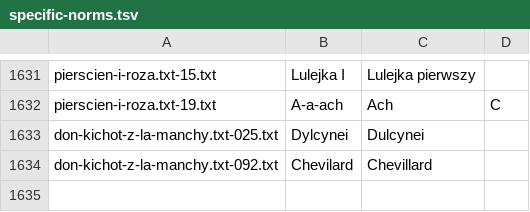
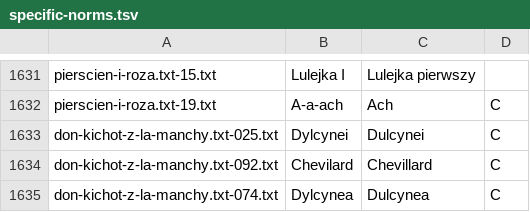
Before and after one commit to jimregan/wolnelektury-speech-corpus, a TSV file: specific-norms.tsv, drawn as a sheet; only a part is shown, gaps mark what is left out.

Commit message:
more

```diff
--- a/specific-norms.tsv
+++ b/specific-norms.tsv
@@ -1632,3 +1632,4 @@ pierscien-i-roza.txt-15.txt	Lulejka I	Lulejka pierwszy
 pierscien-i-roza.txt-19.txt	A-a-ach	Ach	C
-don-kichot-z-la-manchy.txt-025.txt	Dylcynei	Dulcynei
-don-kichot-z-la-manchy.txt-092.txt	Chevilard	Chevillard
+don-kichot-z-la-manchy.txt-025.txt	Dylcynei	Dulcynei	C
+don-kichot-z-la-manchy.txt-092.txt	Chevilard	Chevillard	C
+don-kichot-z-la-manchy.txt-074.txt	Dylcynea	Dulcynea	C
```
